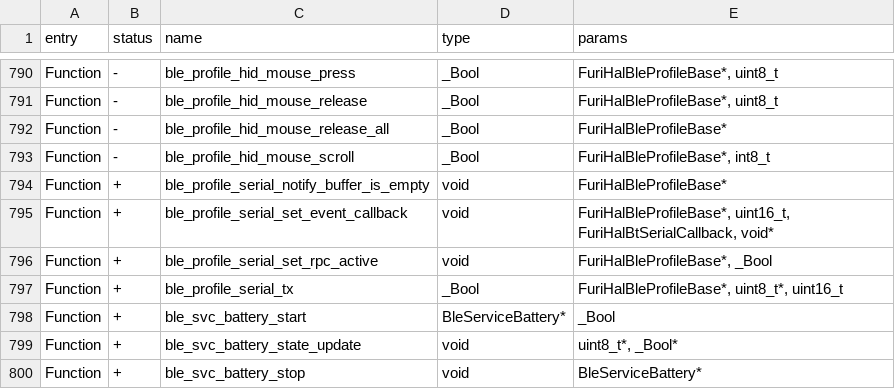
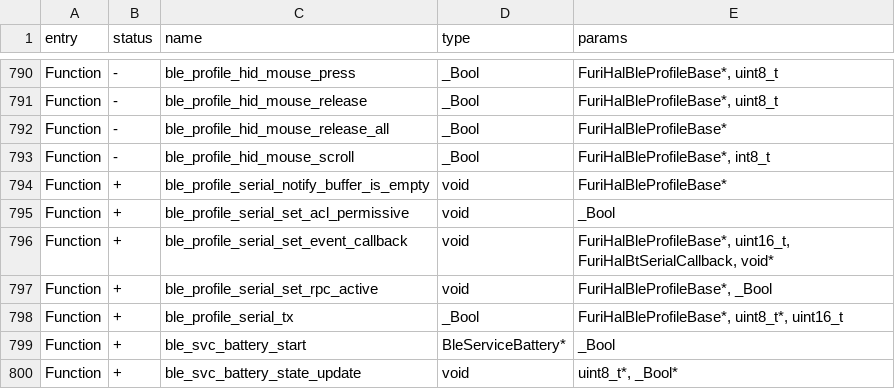
Before and after one commit to eternal-flame-AD/unleashed-firmware, a CSV file: targets/f7/api_symbols.csv, drawn as a sheet; only a part is shown, gaps mark what is left out; the shorter side is filled out with more unchanged rows.

```diff
--- a/targets/f7/api_symbols.csv
+++ b/targets/f7/api_symbols.csv
@@ -794,2 +794,3 @@ Function,-,ble_profile_hid_mouse_scroll,_Bool,"FuriHalBleProfileBase*, int8_t"
 Function,+,ble_profile_serial_notify_buffer_is_empty,void,FuriHalBleProfileBase*
+Function,+,ble_profile_serial_set_acl_permissive,void,_Bool
 Function,+,ble_profile_serial_set_event_callback,void,"FuriHalBleProfileBase*, uint16_t, FuriHalBtSerialCallback, void*"
```
Also changed, not shown: 6 other files.
